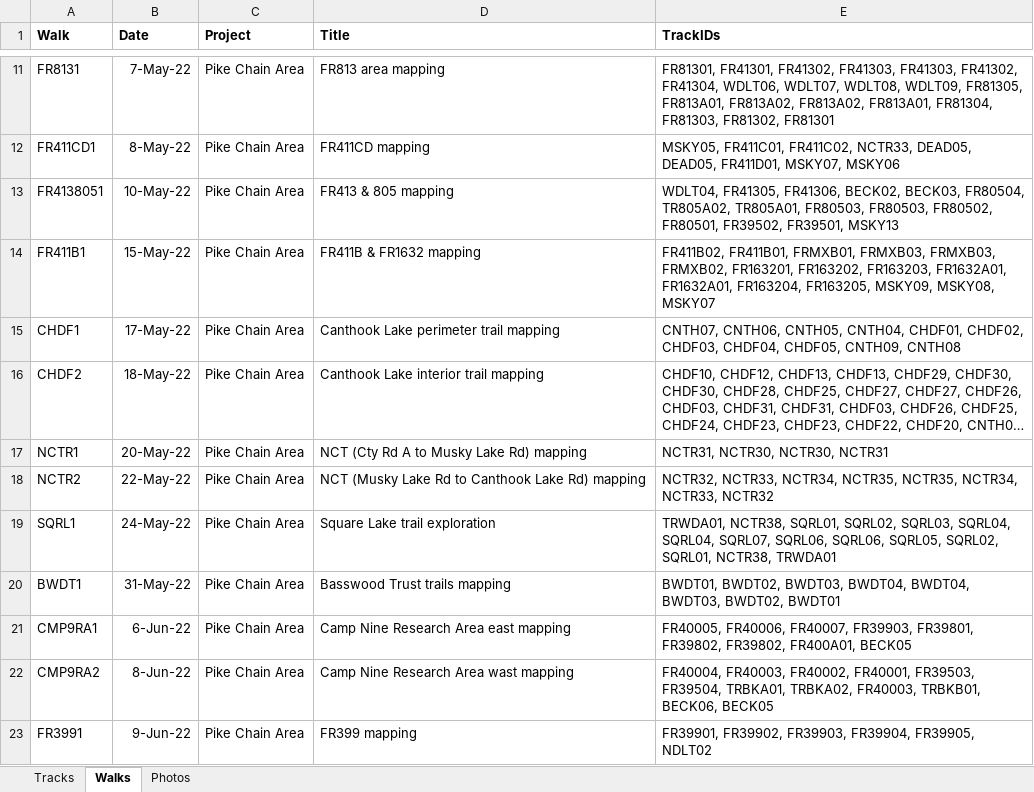
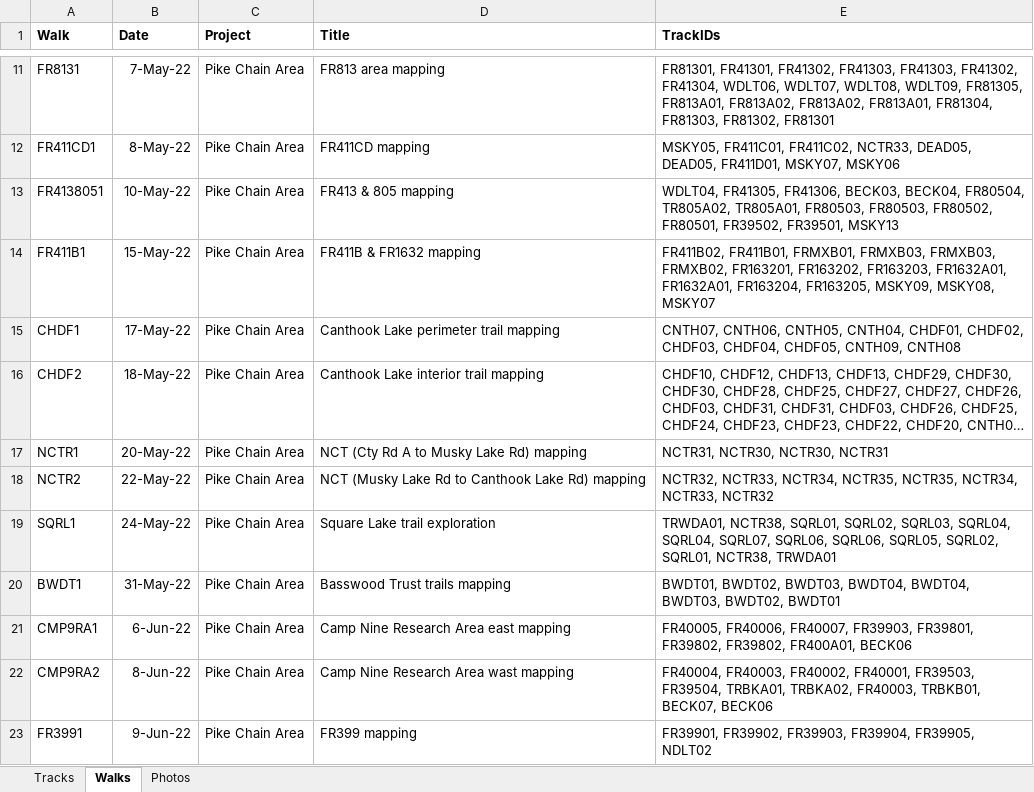
Before and after one commit to droglenc/MAPPING, an Excel workbook: Pike Chain Area/Data/Trail Mapping Info.xlsx, sheet Walks, drawn as a sheet; only a part is shown, gaps mark what is left out; long unchanged cells end in …; values as stored, in another font and other column widths than the file's, no borders; the diff names each change by its address in the sheet, - before the commit and + after, or states it on an @@ line.

```diff
--- a/Pike Chain Area/Data/Trail Mapping Info.xlsx (sheet Walks)
+++ b/Pike Chain Area/Data/Trail Mapping Info.xlsx (sheet Walks)
-E13 (TrackIDs): …FR41305, FR41306, BECK02, BECK03, FR80504, TR805A02,…
+E13 (TrackIDs): …FR41305, FR41306, BECK03, BECK04, FR80504, TR805A02,…
-E21 (TrackIDs): …FR39802, FR400A01, BECK05
+E21 (TrackIDs): …FR39802, FR400A01, BECK06
-E22 (TrackIDs): …FR40003, TRBKB01, BECK06, BECK05
+E22 (TrackIDs): …FR40003, TRBKB01, BECK07, BECK06
```
Also changed, not shown: sheet Tracks, sheet Photos, 31 other files.
